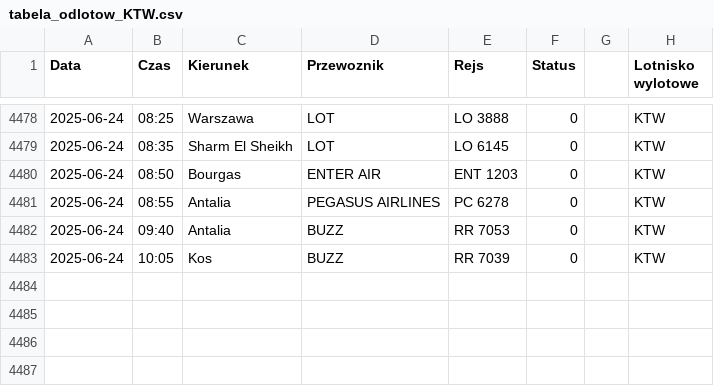
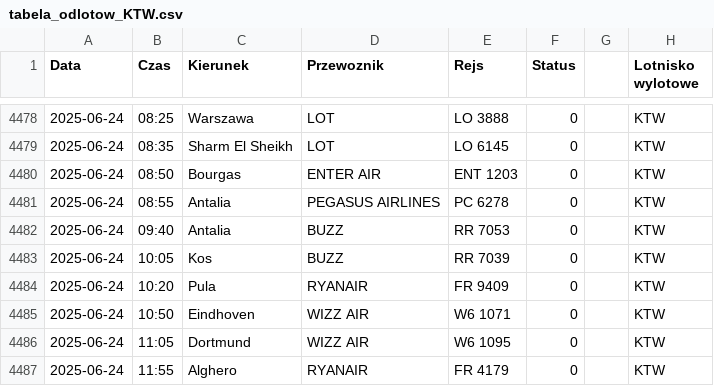
Before and after one commit to dariazielinska/departures-scraper, a CSV file: scraper/scraper_output/tabela_odlotow_KTW.csv, drawn as a sheet; only a part is shown, gaps mark what is left out; the diff names each change by its address in the sheet, - before the commit and + after, or states it on an @@ line.

```diff
--- a/scraper/scraper_output/tabela_odlotow_KTW.csv
+++ b/scraper/scraper_output/tabela_odlotow_KTW.csv
+row 4484: 2025-06-24 | 10:20 | Pula | RYANAIR | FR 9409 | 0 |  | KTW
+row 4485: 2025-06-24 | 10:50 | Eindhoven | WIZZ AIR | W6 1071 | 0 |  | KTW
+row 4486: 2025-06-24 | 11:05 | Dortmund | WIZZ AIR | W6 1095 | 0 |  | KTW
+row 4487: 2025-06-24 | 11:55 | Alghero | RYANAIR | FR 4179 | 0 |  | KTW
```
Also changed, not shown: scraper/scraper_output/tabela_odlotow_GDN.csv, 1 other file.
